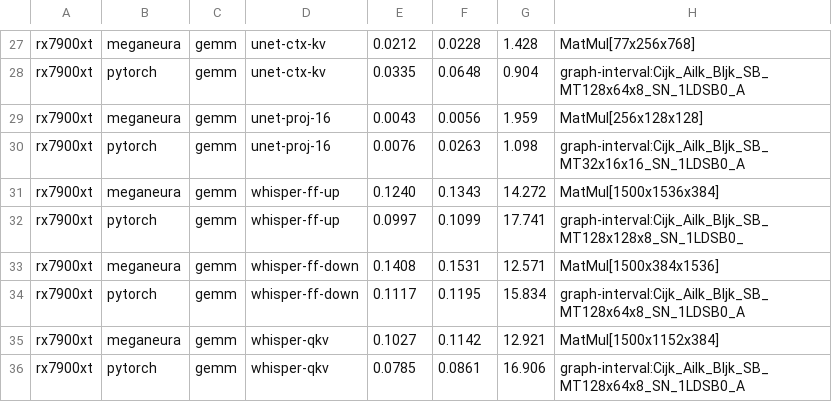
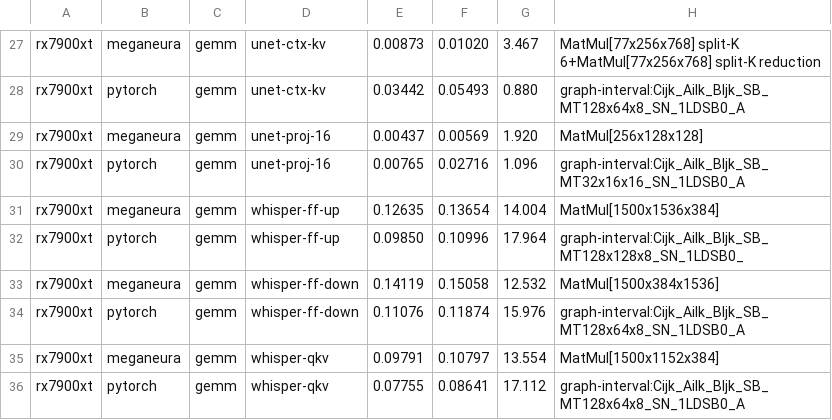
Before and after one commit to kvark/meganeura, a TSV file: paper/p3hpc/presentation/data/op-bench.tsv, drawn as a sheet; only a part is shown, gaps mark what is left out; the diff covers the shown part only; the diff names each change by its address in the sheet, - before the commit and + after, or states it on an @@ line.

Commit message:
Rerun RX 7900 XT single-op timings at d32a495
The RX 7900 XT rows now include split-K, cached Winograd weight
transforms and the 128x64 GEMM tile, the same revision as the RTX 5070
and B570 rows. 4096³ drops from 1.7× to 1.3× PyTorch (17.2 against
22.3 TFLOP/s). The long-K U-Net GEMM splits K and takes 8 µs against
MIOpen's 20. A chained tiny add is 0.28×, and the submit-and-wait
round trip is 1.4× (30 µs against 22).

```diff
--- a/paper/p3hpc/presentation/data/op-bench.tsv
+++ b/paper/p3hpc/presentation/data/op-bench.tsv
-E27: 0.0212
+E27: 0.00873
-F27: 0.0228
+F27: 0.01020
-G27: 1.428
+G27: 3.467
-H27: MatMul[77x256x768]
+H27: MatMul[77x256x768] split-K 6+MatMul[77x256x768] split-K reduction
-E28: 0.0335
+E28: 0.03442
-F28: 0.0648
+F28: 0.05493
-G28: 0.904
+G28: 0.880
-E29: 0.0043
+E29: 0.00437
-F29: 0.0056
+F29: 0.00569
-G29: 1.959
+G29: 1.920
-E30: 0.0076
+E30: 0.00765
-F30: 0.0263
+F30: 0.02716
-G30: 1.098
+G30: 1.096
-E31: 0.1240
+E31: 0.12635
-F31: 0.1343
+F31: 0.13654
-G31: 14.272
+G31: 14.004
-E32: 0.0997
+E32: 0.09850
-F32: 0.1099
+F32: 0.10996
-G32: 17.741
+G32: 17.964
-E33: 0.1408
+E33: 0.14119
-F33: 0.1531
+F33: 0.15058
-G33: 12.571
+G33: 12.532
-E34: 0.1117
+E34: 0.11076
-F34: 0.1195
+F34: 0.11874
-G34: 15.834
+G34: 15.976
-E35: 0.1027
+E35: 0.09791
-F35: 0.1142
+F35: 0.10797
-G35: 12.921
+G35: 13.554
-E36: 0.0785
+E36: 0.07755
-F36: 0.0861
+F36: 0.08641
-G36: 16.906
+G36: 17.112
```
Also changed, not shown: 6 added rows and 89 edited cells elsewhere in this file, 5 other files.
